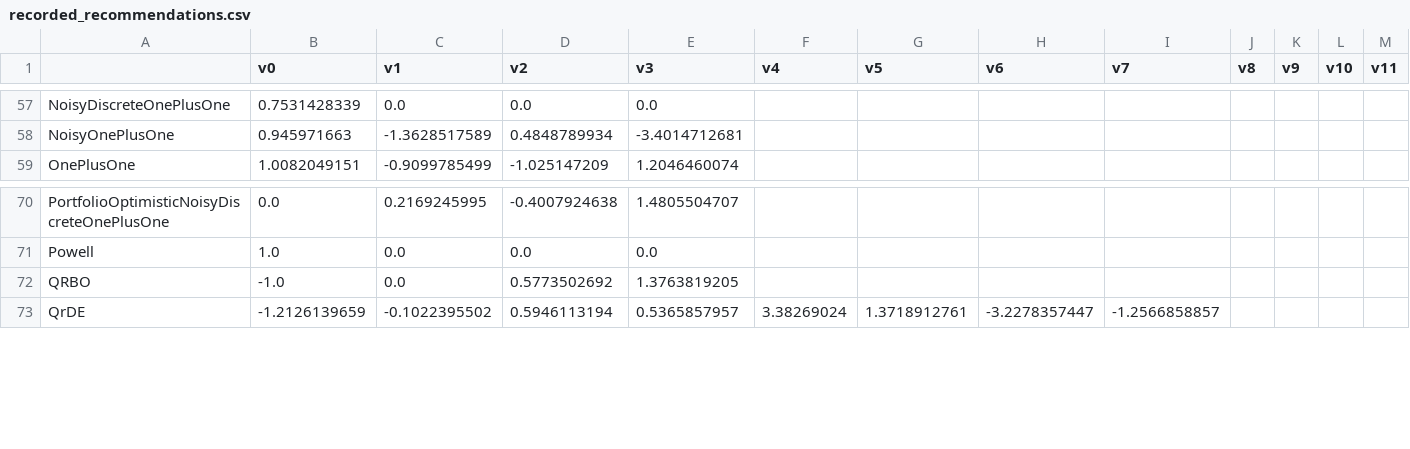
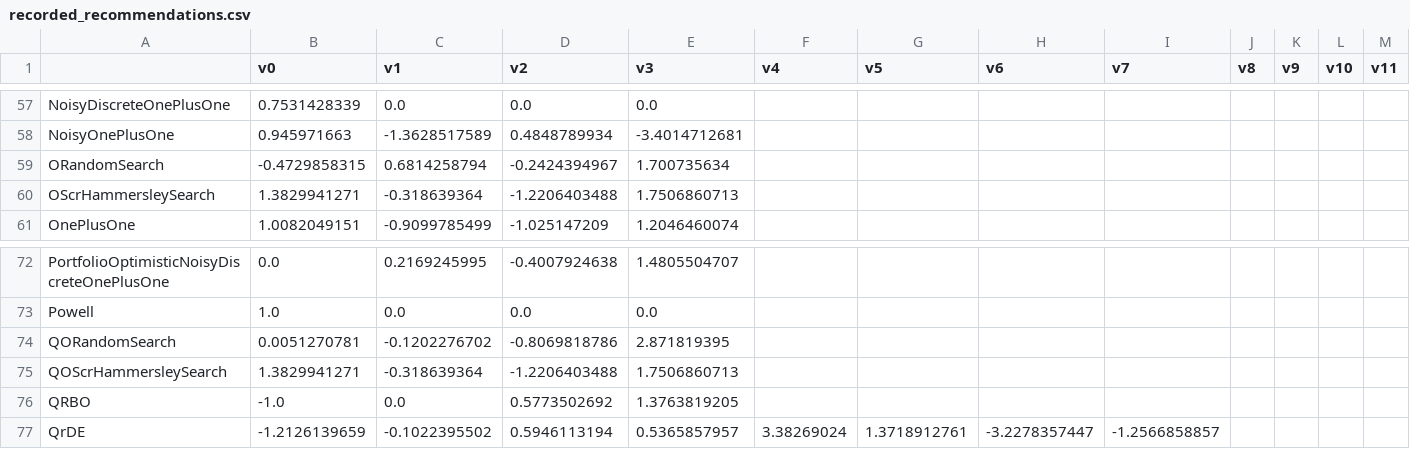
Before and after one commit to facebookresearch/nevergrad, a CSV file: nevergrad/optimization/recorded_recommendations.csv, drawn as a sheet; only a part is shown, gaps mark what is left out; rows hold the shown columns only; the diff names each change by its address in the sheet, - before the commit and + after, or states it on an @@ line.

Commit message:
t4estfix

```diff
--- a/nevergrad/optimization/recorded_recommendations.csv
+++ b/nevergrad/optimization/recorded_recommendations.csv
+row 59: ORandomSearch | -0.4729858315 | 0.6814258794 | -0.2424394967 | 1.700735634
+row 60: OScrHammersleySearch | 1.3829941271 | -0.318639364 | -1.2206403488 | 1.7506860713
+row 74: QORandomSearch | 0.0051270781 | -0.1202276702 | -0.8069818786 | 2.871819395
+row 75: QOScrHammersleySearch | 1.3829941271 | -0.318639364 | -1.2206403488 | 1.7506860713
```
